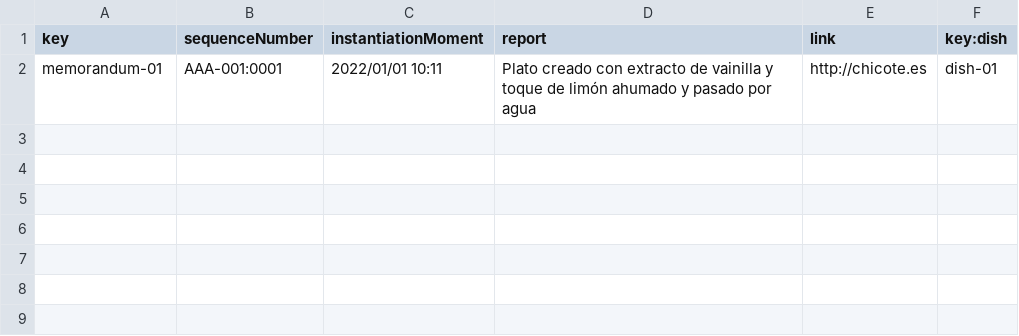
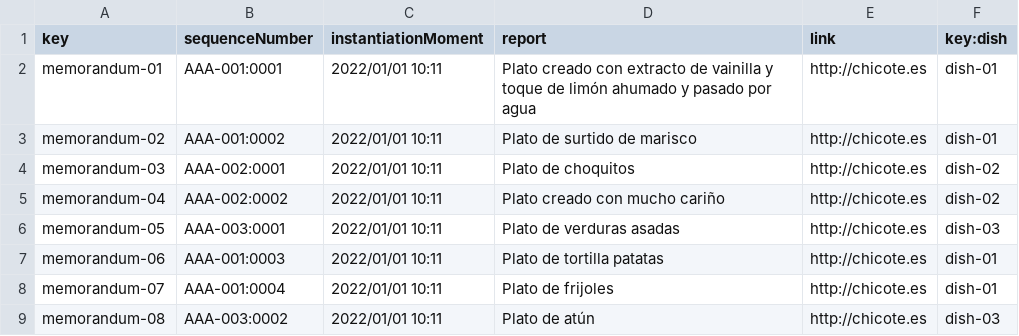
Before and after one commit to antsolismir/Acme-Recipes-Individual, a CSV file: src/main/webapp/WEB-INF/resources/sample-data/memorandum.csv, drawn as a sheet.

```diff
--- a/src/main/webapp/WEB-INF/resources/sample-data/memorandum.csv
+++ b/src/main/webapp/WEB-INF/resources/sample-data/memorandum.csv
@@ -2 +2,8 @@ key,sequenceNumber,instantiationMoment,report,link,key:dish
 memorandum-01,AAA-001:0001,"2022/01/01 10:11","Plato creado con extracto de vainilla y toque de limón ahumado y pasado por agua",http://chicote.es,dish-01
+memorandum-02,AAA-001:0002,"2022/01/01 10:11","Plato de surtido de marisco",http://chicote.es,dish-01
+memorandum-03,AAA-002:0001,"2022/01/01 10:11","Plato de choquitos",http://chicote.es,dish-02
+memorandum-04,AAA-002:0002,"2022/01/01 10:11","Plato creado con mucho cariño",http://chicote.es,dish-02
+memorandum-05,AAA-003:0001,"2022/01/01 10:11","Plato de verduras asadas",http://chicote.es,dish-03
+memorandum-06,AAA-001:0003,"2022/01/01 10:11","Plato de tortilla patatas",http://chicote.es,dish-01
+memorandum-07,AAA-001:0004,"2022/01/01 10:11","Plato de frijoles",http://chicote.es,dish-01
+memorandum-08,AAA-003:0002,"2022/01/01 10:11","Plato de atún",http://chicote.es,dish-03
```
Also changed, not shown: src/main/webapp/WEB-INF/resources/sample-data/bulletin.csv, src/main/webapp/WEB-INF/resources/sample-data/item.csv, 8 other files.
